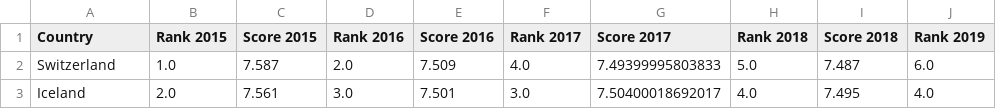
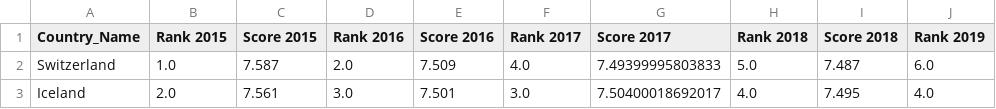
Before and after one commit to macadyls/Natural-Disaster-Support-ETL, a CSV file: Resources/cleaned_WH_data.CSV, drawn as a sheet; only a part is shown; the diff names each change by its address in the sheet, - before the commit and + after, or states it on an @@ line.

```diff
--- a/Resources/cleaned_WH_data.CSV
+++ b/Resources/cleaned_WH_data.CSV
-A1: Country
+A1: Country_Name
```
Also changed, not shown: Resources/cleaned_country_data.CSV, Resources/cleaned_volcano_data.CSV, 2 other files.
